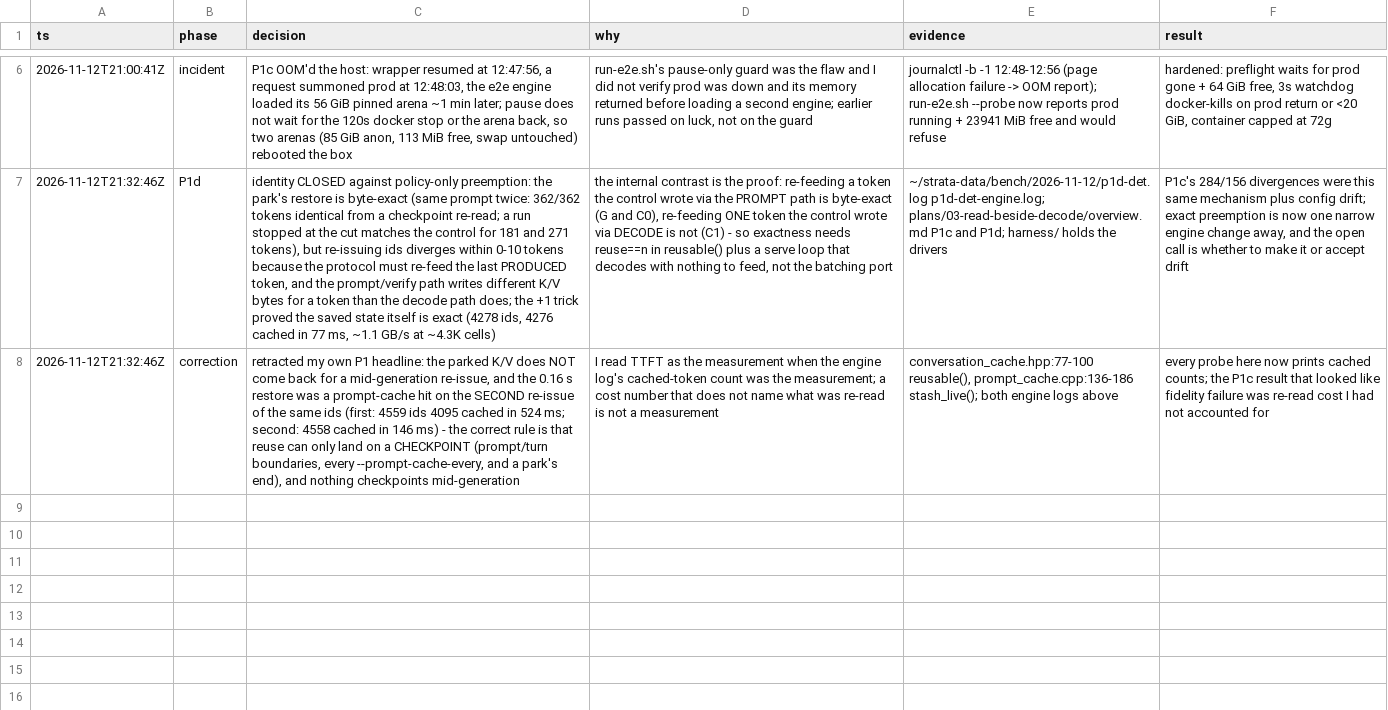
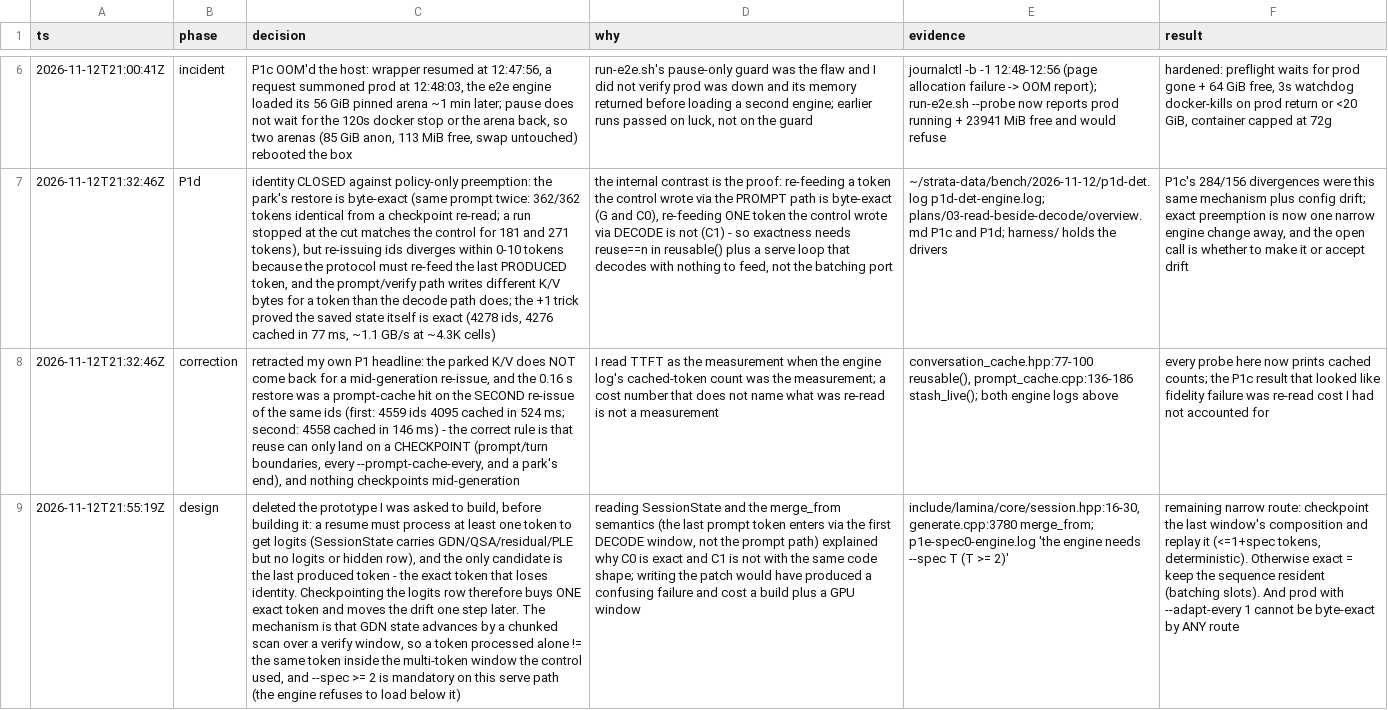
Before and after one commit to cameronr/Lamina, a TSV file: .audit/read-beside-decode.tsv, drawn as a sheet; only a part is shown, gaps mark what is left out; the diff names each change by its address in the sheet, - before the commit and + after, or states it on an @@ line.

Commit message:
docs(plans): exact preemption cannot be built by re-issue - a resume must reprocess the last produced token, GDN chunked-scan numerics differ from a single-token window, and --spec>=2 is mandatory; storing the pick buys one token, so the routes are window-replay or keeping the sequence resident

```diff
--- a/.audit/read-beside-decode.tsv
+++ b/.audit/read-beside-decode.tsv
+row 9: 2026-11-12T21:55:19Z | design | deleted the prototype I was asked to build, before building it: a resume must process at least one token to get logits (SessionState carries GDN/QSA/residual/PLE but no logits or hidden row), and the only candidate is the last produced token - the exact token that loses identity. Checkpointing the logits row therefore buys ONE exact token and moves the drift one step later. The mechanism is that GDN state advances by a chunked scan over a verify window, so a token processed alone != the same token inside the multi-token window the control used, and --spec >= 2 is mandatory on this serve path (the engine refuses to load below it) | reading SessionState and the merge_from semantics (the last prompt token enters via the first DECODE window, not the prompt path) explained why C0 is exact and C1 is not with the same code shape; writing the patch would have produced a confusing failure and cost a build plus a GPU window | include/lamina/core/session.hpp:16-30, generate.cpp:3780 merge_from; p1e-spec0-engine.log 'the engine needs --spec T (T >= 2)' | remaining narrow route: checkpoint the last window's composition and replay it (<=1+spec tokens, deterministic). Otherwise exact = keep the sequence resident (batching slots). And prod with --adapt-every 1 cannot be byte-exact by ANY route
```
Also changed, not shown: 1 other file.
